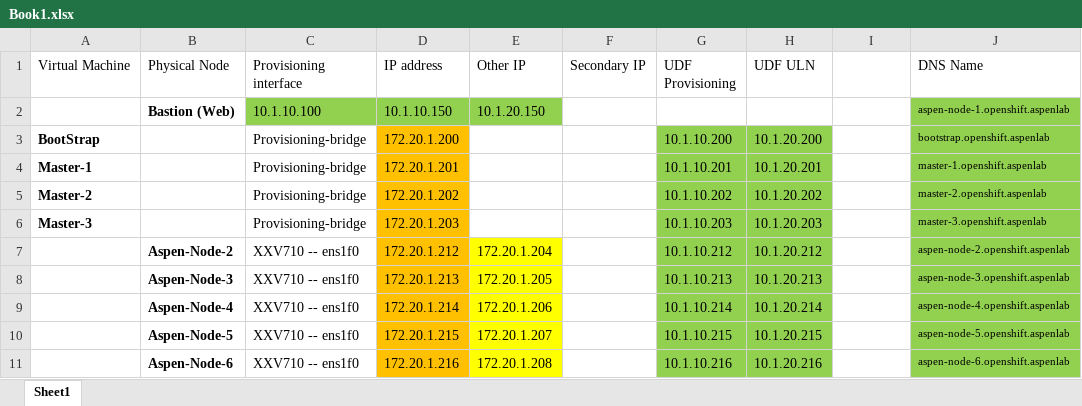
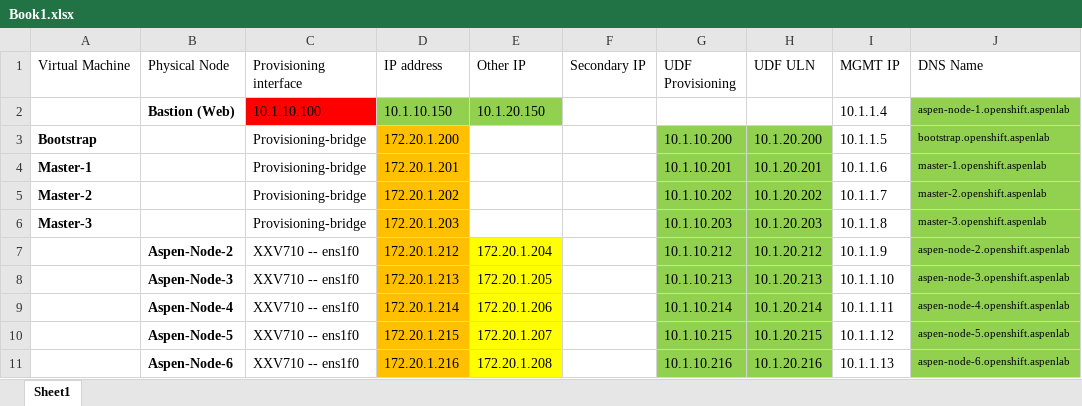
Before and after one commit to luckymuk/vagrant, an Excel workbook: vegakub/IP Plan/Book1.xlsx, sheet Sheet1, drawn as a sheet; values as stored, in another font and other column widths than the file's, no borders; the diff names each change by its address in the sheet, - before the commit and + after, or states it on an @@ line.

```diff
--- a/vegakub/IP Plan/Book1.xlsx (sheet Sheet1)
+++ b/vegakub/IP Plan/Book1.xlsx (sheet Sheet1)
-I1: (empty)
+I1: MGMT IP
-C2 fill: #92D050
+C2 fill: #FF0000
-I2 (MGMT IP): (empty)
+I2 (MGMT IP): 10.1.1.4
-A3 (Virtual Machine): BootStrap
+A3 (Virtual Machine): Bootstrap
-I3 (MGMT IP): (empty)
+I3 (MGMT IP): 10.1.1.5
-I4 (MGMT IP): (empty)
+I4 (MGMT IP): 10.1.1.6
-I5 (MGMT IP): (empty)
+I5 (MGMT IP): 10.1.1.7
-I6 (MGMT IP): (empty)
+I6 (MGMT IP): 10.1.1.8
-I7 (MGMT IP): (empty)
+I7 (MGMT IP): 10.1.1.9
-I8 (MGMT IP): (empty)
+I8 (MGMT IP): 10.1.1.10
-I9 (MGMT IP): (empty)
+I9 (MGMT IP): 10.1.1.11
-I10 (MGMT IP): (empty)
+I10 (MGMT IP): 10.1.1.12
-I11 (MGMT IP): (empty)
+I11 (MGMT IP): 10.1.1.13
```
Also changed, not shown: 4 other files.
